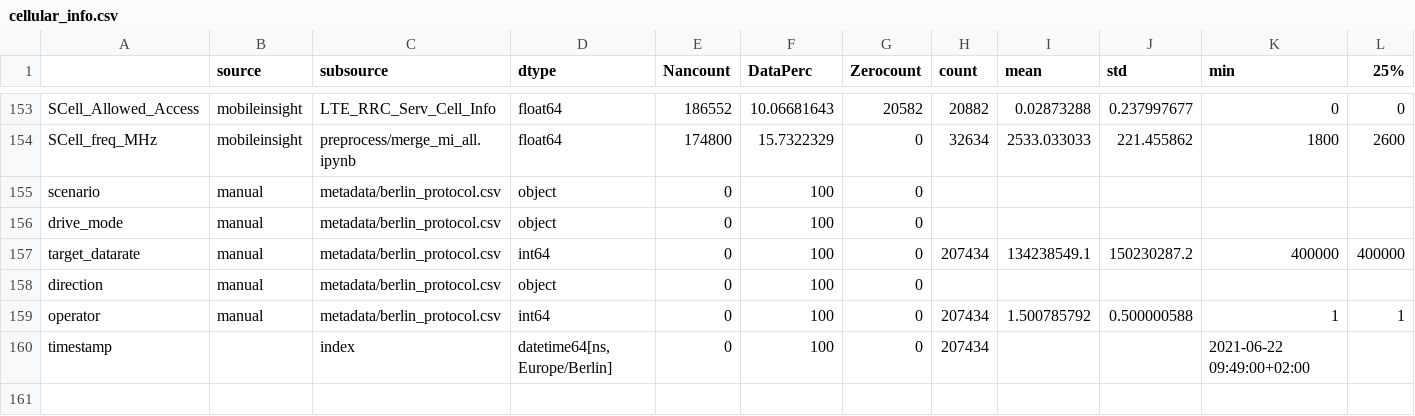
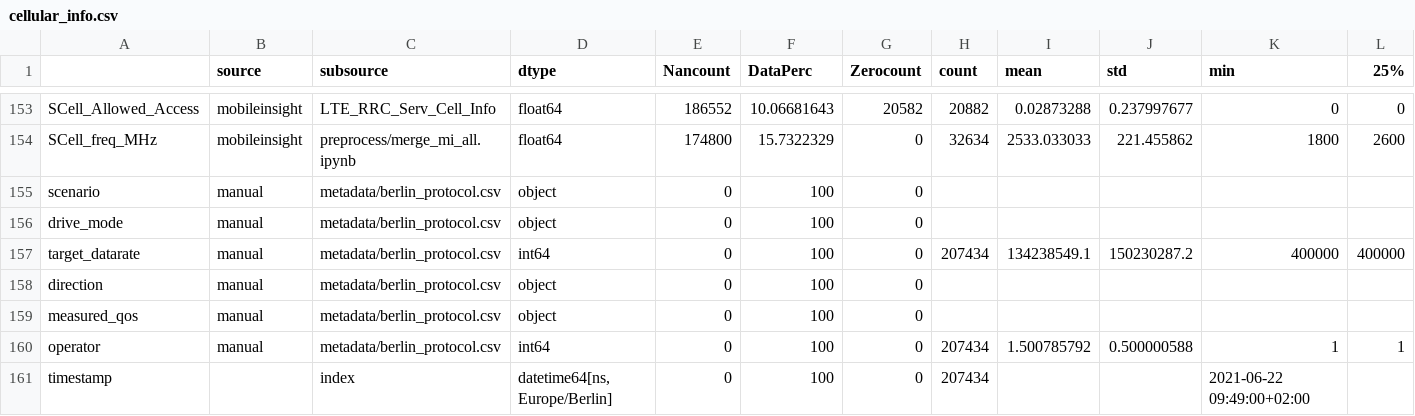
Before and after one commit to fraunhoferhhi/BerlinV2X, a CSV file: metadata/cellular_info.csv, drawn as a sheet; only a part is shown, gaps mark what is left out; rows hold the shown columns only; the diff names each change by its address in the sheet, - before the commit and + after, or states it on an @@ line.

Commit message:
Explicitly labeled measured_qos as datarate or delay

```diff
--- a/metadata/cellular_info.csv
+++ b/metadata/cellular_info.csv
+row 159: measured_qos | manual | metadata/berlin_protocol.csv | object | 0 | 100 | 0
```
Also changed, not shown: 3 other files.
